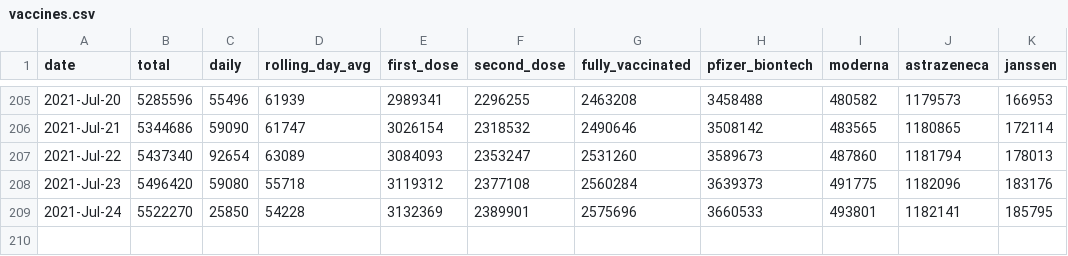
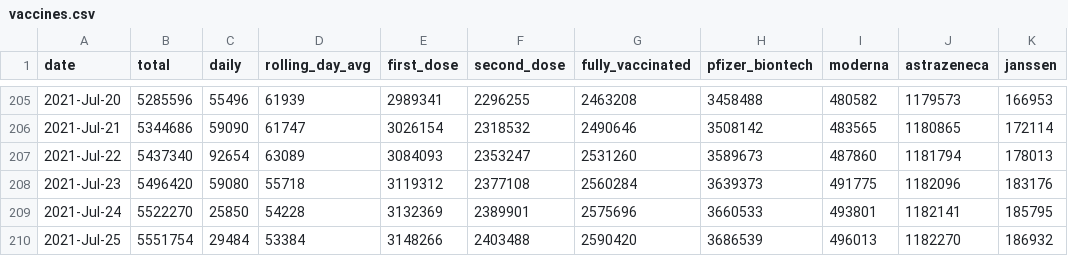
Before and after one commit to plallin/coviz, a CSV file: data-sources/vaccines.csv, drawn as a sheet; only a part is shown, gaps mark what is left out.

Commit message:
New data as of: Mon Jul 26 11:17:06 IST 2021

```diff
--- a/data-sources/vaccines.csv
+++ b/data-sources/vaccines.csv
@@ -209 +209,2 @@ date,total,daily,rolling_day_avg,first_dose,second_dose,fully_vaccinated,pfizer_
 2021-Jul-24,5522270,25850,54228,3132369,2389901,2575696,3660533,493801,1182141,185795
+2021-Jul-25,5551754,29484,53384,3148266,2403488,2590420,3686539,496013,1182270,186932
```
Also changed, not shown: data.csv, 1 other file.
